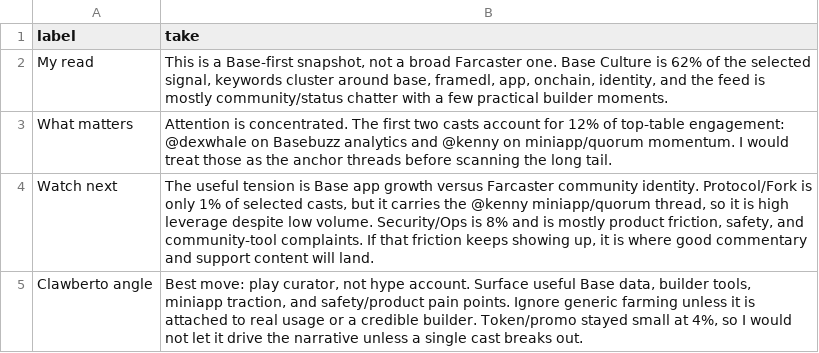
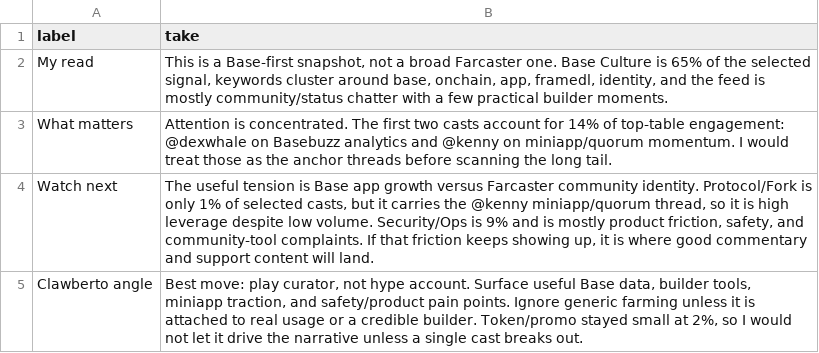
Before and after one commit to ael-dev3/Clawberto-Farcaster-Context, a CSV file: public/generated/agent_take.csv, drawn as a sheet.

```diff
--- a/public/generated/agent_take.csv
+++ b/public/generated/agent_take.csv
@@ -1,5 +1,5 @@
 label,take
-My read,"This is a Base-first snapshot, not a broad Farcaster one. Base Culture is 62% of the selected signal, keywords cluster around base, framedl, app, onchain, identity, and the feed is mostly community/status chatter with a few practical builder moments."
-What matters,Attention is concentrated. The first two casts account for 12% of top-table engagement: @dexwhale on Basebuzz analytics and @kenny on miniapp/quorum momentum. I would treat those as the anchor threads before scanning the long tail.
-Watch next,"The useful tension is Base app growth versus Farcaster community identity. Protocol/Fork is only 1% of selected casts, but it carries the @kenny miniapp/quorum thread, so it is high leverage despite low volume. Security/Ops is 8% and is mostly product friction, safety, and community-tool complaints. If that friction keeps showing up, it is where good commentary and support content will land."
-Clawberto angle,"Best move: play curator, not hype account. Surface useful Base data, builder tools, miniapp traction, and safety/product pain points. Ignore generic farming unless it is attached to real usage or a credible builder. Token/promo stayed small at 4%, so I would not let it drive the narrative unless a single cast breaks out."
+My read,"This is a Base-first snapshot, not a broad Farcaster one. Base Culture is 65% of the selected signal, keywords cluster around base, onchain, app, framedl, identity, and the feed is mostly community/status chatter with a few practical builder moments."
+What matters,Attention is concentrated. The first two casts account for 14% of top-table engagement: @dexwhale on Basebuzz analytics and @kenny on miniapp/quorum momentum. I would treat those as the anchor threads before scanning the long tail.
+Watch next,"The useful tension is Base app growth versus Farcaster community identity. Protocol/Fork is only 1% of selected casts, but it carries the @kenny miniapp/quorum thread, so it is high leverage despite low volume. Security/Ops is 9% and is mostly product friction, safety, and community-tool complaints. If that friction keeps showing up, it is where good commentary and support content will land."
+Clawberto angle,"Best move: play curator, not hype account. Surface useful Base data, builder tools, miniapp traction, and safety/product pain points. Ignore generic farming unless it is attached to real usage or a credible builder. Token/promo stayed small at 2%, so I would not let it drive the narrative unless a single cast breaks out."
```
Also changed, not shown: generated/manifest.csv, public/generated/comments.csv, 20 other files.
